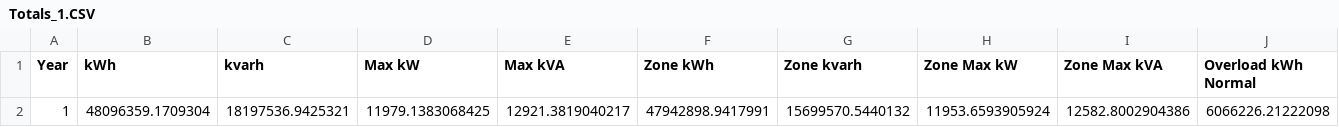
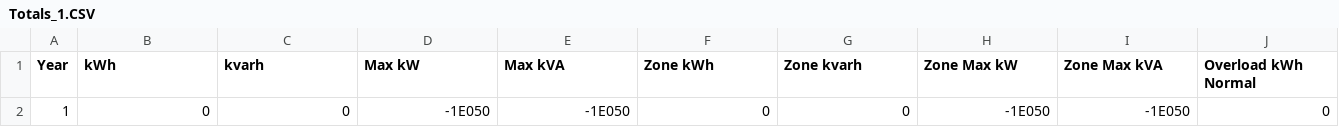
Before and after one commit to NMSU-OASIS/openDSSControl, a CSV file: BallState/Ball_State/DI_yr_1/Totals_1.CSV, drawn as a sheet; only a part is shown; the diff covers the shown part only; the diff names each change by its address in the sheet, - before the commit and + after, or states it on an @@ line.

```diff
--- a/BallState/Ball_State/DI_yr_1/Totals_1.CSV
+++ b/BallState/Ball_State/DI_yr_1/Totals_1.CSV
-B2 (kWh): 48096359.1709304
+B2 (kWh): 0
-C2 (kvarh): 18197536.9425321
+C2 (kvarh): 0
-D2 (Max kW): 11979.1383068425
+D2 (Max kW): -1E050
-E2 (Max kVA): 12921.3819040217
+E2 (Max kVA): -1E050
-F2 (Zone kWh): 47942898.9417991
+F2 (Zone kWh): 0
-G2 (Zone kvarh): 15699570.5440132
+G2 (Zone kvarh): 0
-H2 (Zone Max kW): 11953.6593905924
+H2 (Zone Max kW): -1E050
-I2 (Zone Max kVA): 12582.8002904386
+I2 (Zone Max kVA): -1E050
-J2 (Overload kWh Normal): 6066226.21222098
+J2 (Overload kWh Normal): 0
```
Also changed, not shown: 25 edited cells elsewhere in this file, BallState/Ball_State/DI_yr_1/EnergyMeterTotals_1.CSV, BallState/Coordinates.csv, 10 other files.
